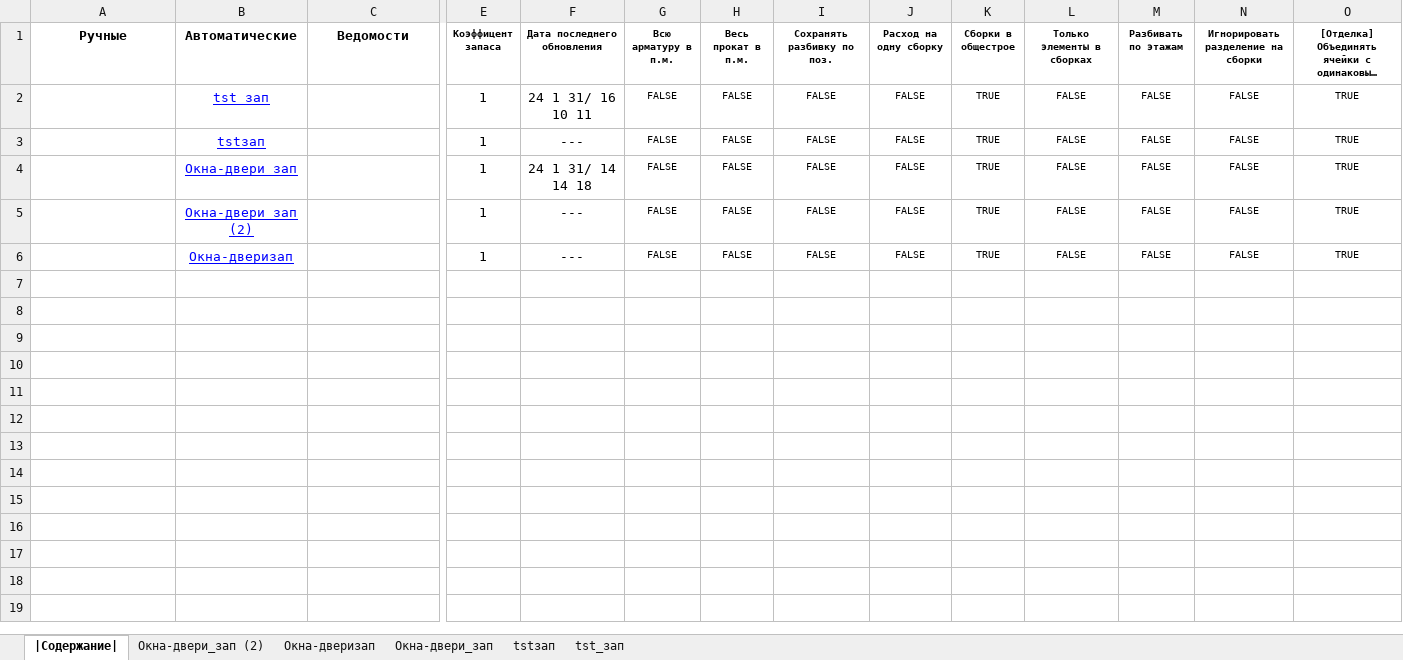
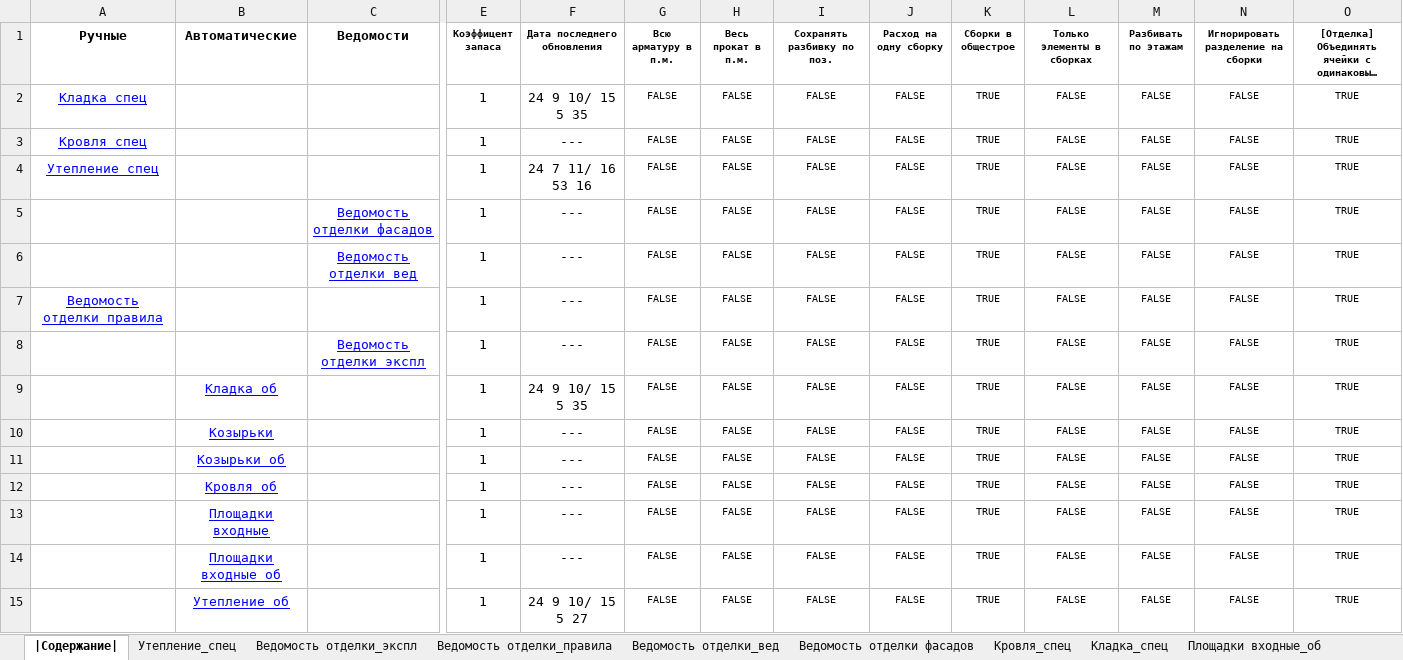
Before and after one commit to kuvbur/material-specification, an Excel workbook: Спец.xlsm, sheet |Содержание|, drawn as a sheet; only a part is shown, gaps mark what is left out; long unchanged cells end in …; values as stored, in another font and other column widths than the file's, no borders; conditional formats not drawn; addresses are those after the commit; rows hold the shown columns only; the diff names each change by its address in the sheet, - before the commit and + after, or states it on an @@ line.

```diff
--- a/Спец.xlsm (sheet |Содержание|)
+++ b/Спец.xlsm (sheet |Содержание|)
-sheet tab: Окна-двери_зап (2)
-sheet tab: Окна-дверизап
-sheet tab: Окна-двери_зап
-sheet tab: tstзап
-sheet tab: tst_зап
+sheet tab: Утепление_спец
+sheet tab: Ведомость отделки_экспл
+sheet tab: Ведомость отделки_правила
+sheet tab: Ведомость отделки_вед
+sheet tab: Ведомость отделки фасадов
+sheet tab: Кровля_спец
+sheet tab: Кладка_спец
+sheet tab: Площадки входные_об
+row 2: Кладка_спец |  |  | 1 | 24 9 10/ 15 5 35 | FALSE | FALSE | FALSE | FALSE | TRUE | FALSE | FALSE | FALSE | TRUE
+row 3: Кровля_спец |  |  | 1 | --- | FALSE | FALSE | FALSE | FALSE | TRUE | FALSE | FALSE | FALSE | TRUE
+row 4: Утепление_спец |  |  | 1 | 24 7 11/ 16 53 16 | FALSE | FALSE | FALSE | FALSE | TRUE | FALSE | FALSE | FALSE | TRUE
+row 5:  |  | Ведомость отделки фасадов | 1 | --- | FALSE | FALSE | FALSE | FALSE | TRUE | FALSE | FALSE | FALSE | TRUE
+row 6:  |  | Ведомость отделки_вед | 1 | --- | FALSE | FALSE | FALSE | FALSE | TRUE | FALSE | FALSE | FALSE | TRUE
+row 7: Ведомость отделки_правила |  |  | 1 | --- | FALSE | FALSE | FALSE | FALSE | TRUE | FALSE | FALSE | FALSE | TRUE
+row 8:  |  | Ведомость отделки_экспл | 1 | --- | FALSE | FALSE | FALSE | FALSE | TRUE | FALSE | FALSE | FALSE | TRUE
-B9 (Автоматические): tst_зап
+B9 (Автоматические): Кладка_об
-F9 (Дата последнего обновления): 24 1 31/ 16 10 11
+F9 (Дата последнего обновления): 24 9 10/ 15 5 35
-B10 (Автоматические): tstзап
+B10 (Автоматические): Козырьки
-B11 (Автоматические): Окна-двери_зап
+B11 (Автоматические): Козырьки_об
-F11 (Дата последнего обновления): 24 1 31/ 14 14 18
+F11 (Дата последнего обновления): ---
+row 12:  | Кровля_об |  | 1 | --- | FALSE | FALSE | FALSE | FALSE | TRUE | FALSE | FALSE | FALSE | TRUE
-B13 (Автоматические): Окна-двери_зап (2)
+B13 (Автоматические): Площадки входные
-B14 (Автоматические): Окна-дверизап
+B14 (Автоматические): Площадки входные_об
+row 15:  | Утепление_об |  | 1 | 24 9 10/ 15 5 27 | FALSE | FALSE | FALSE | FALSE | TRUE | FALSE | FALSE | FALSE | TRUE
```
Also changed, not shown: other sheet tabs, 4 other files.
